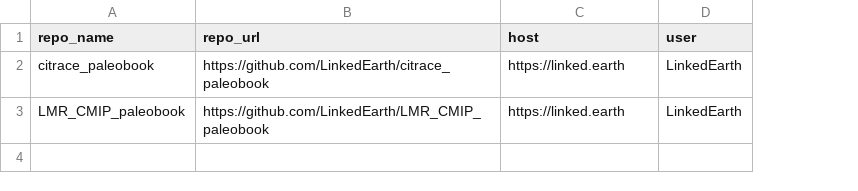
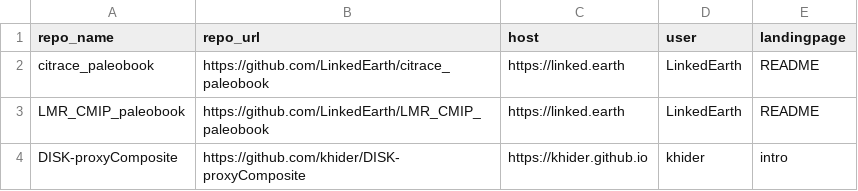
Before and after one commit to LinkedEarth/PaleoBooks, a CSV file: doc/cookbook_gallery.csv, drawn as a sheet; the diff names each change by its address in the sheet, - before the commit and + after, or states it on an @@ line.

```diff
--- a/doc/cookbook_gallery.csv
+++ b/doc/cookbook_gallery.csv
+column E (landingpage), rows 2-3: README | README
+row 4: DISK-proxyComposite | https://github.com/khider/DISK-proxyComposite | https://khider.github.io | khider | intro
```
